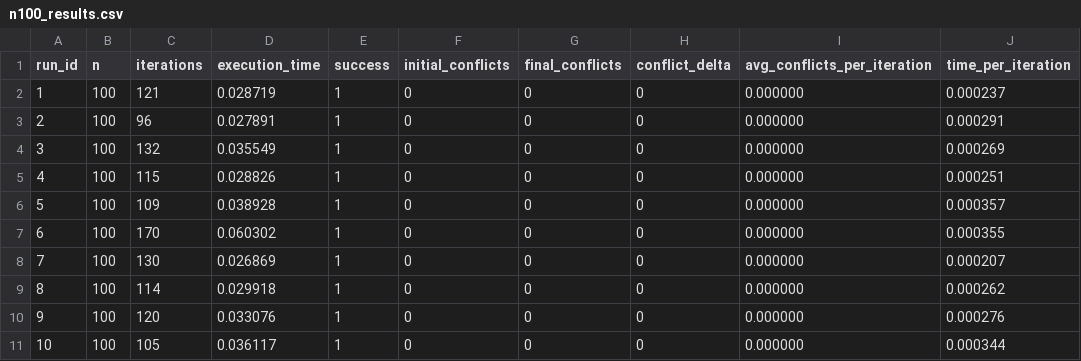
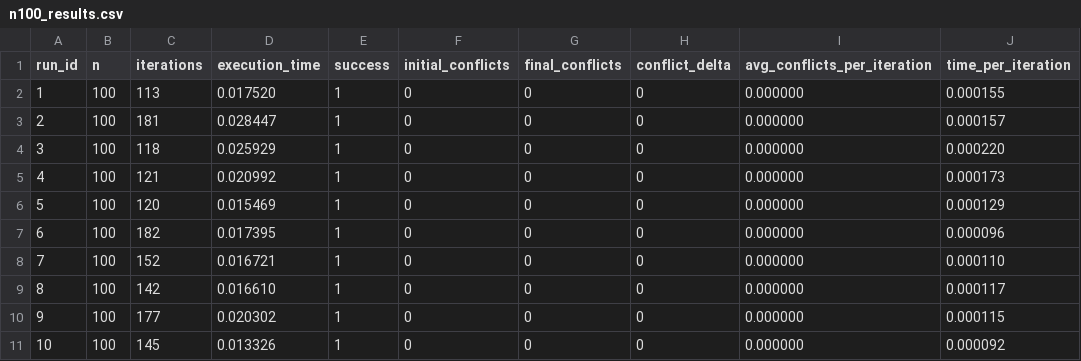
Before and after one commit to DanielGord0n/CP468-TP, a CSV file: results/n100_results.csv, drawn as a sheet.

Commit message:
Add final experiments, results, visualization updates, and main.py integration

```diff
--- a/results/n100_results.csv
+++ b/results/n100_results.csv
@@ -1,11 +1,11 @@
 run_id,n,iterations,execution_time,success,initial_conflicts,final_conflicts,conflict_delta,avg_conflicts_per_iteration,time_per_iteration
-1,100,121,0.028719,1,0,0,0,0.000000,0.000237
-2,100,96,0.027891,1,0,0,0,0.000000,0.000291
-3,100,132,0.035549,1,0,0,0,0.000000,0.000269
-4,100,115,0.028826,1,0,0,0,0.000000,0.000251
-5,100,109,0.038928,1,0,0,0,0.000000,0.000357
-6,100,170,0.060302,1,0,0,0,0.000000,0.000355
-7,100,130,0.026869,1,0,0,0,0.000000,0.000207
-8,100,114,0.029918,1,0,0,0,0.000000,0.000262
-9,100,120,0.033076,1,0,0,0,0.000000,0.000276
-10,100,105,0.036117,1,0,0,0,0.000000,0.000344
+1,100,113,0.017520,1,0,0,0,0.000000,0.000155
+2,100,181,0.028447,1,0,0,0,0.000000,0.000157
+3,100,118,0.025929,1,0,0,0,0.000000,0.000220
+4,100,121,0.020992,1,0,0,0,0.000000,0.000173
+5,100,120,0.015469,1,0,0,0,0.000000,0.000129
+6,100,182,0.017395,1,0,0,0,0.000000,0.000096
+7,100,152,0.016721,1,0,0,0,0.000000,0.000110
+8,100,142,0.016610,1,0,0,0,0.000000,0.000117
+9,100,177,0.020302,1,0,0,0,0.000000,0.000115
+10,100,145,0.013326,1,0,0,0,0.000000,0.000092
```
Also changed, not shown: results/n10000_results.csv, results/n1000_results.csv, 6 other files.
